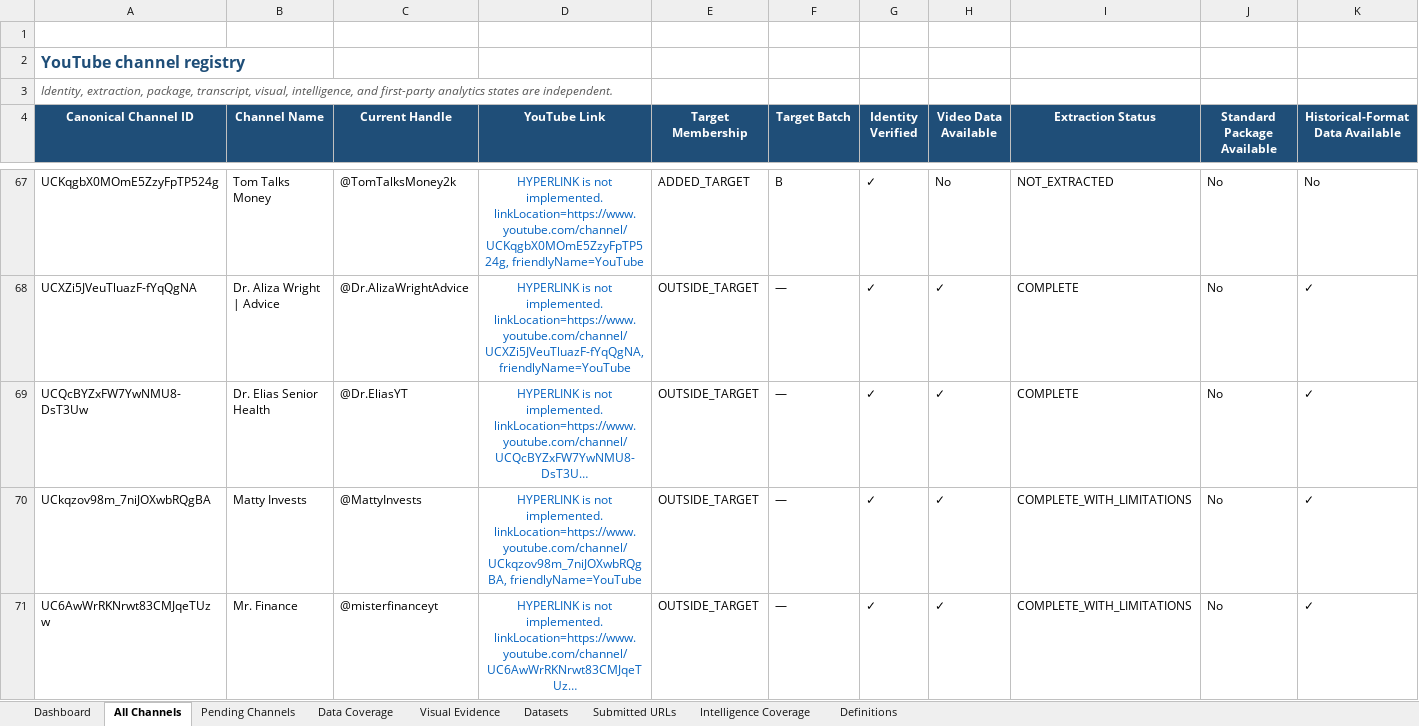
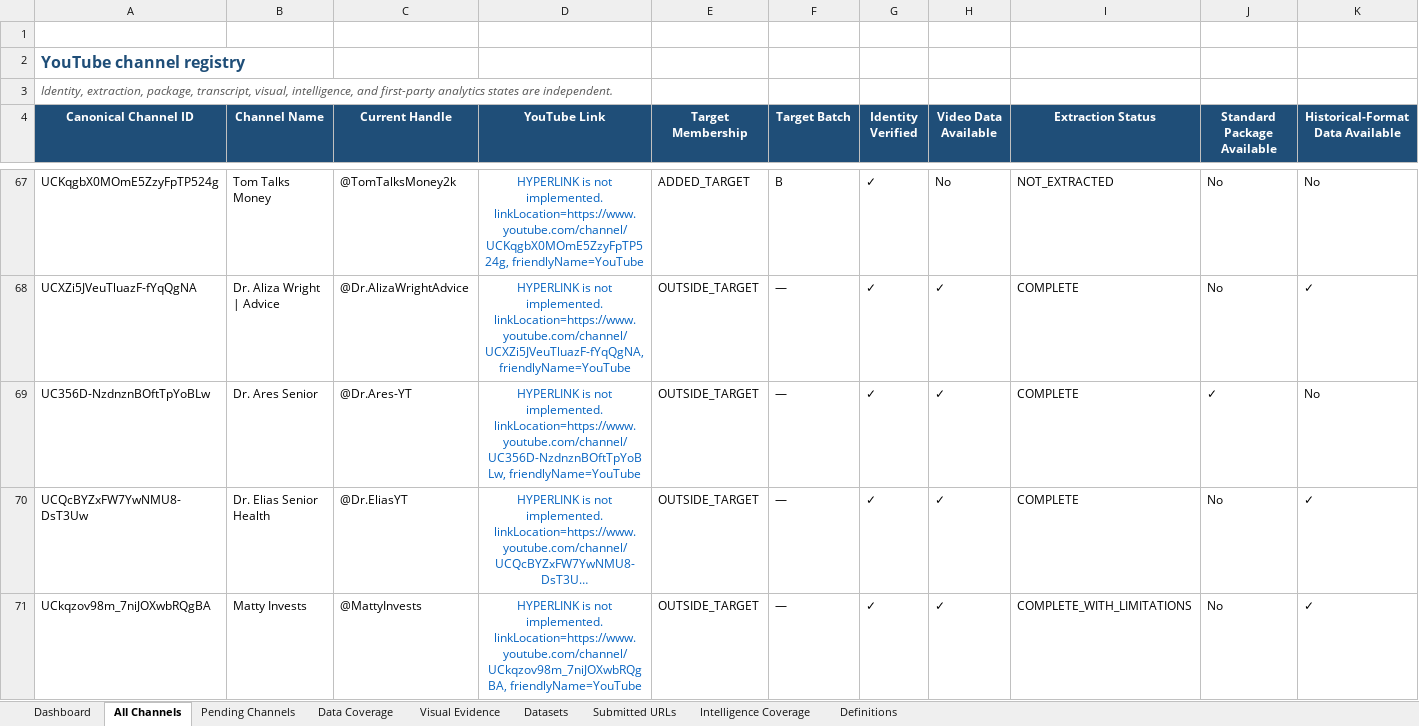
Before and after one commit to ghilmanITM360/youtube-intelligence-os, an Excel workbook: data/normalized/channel-targets/YOUTUBE_CHANNEL_MASTER_TRACKER.xlsx, sheet All Channels, drawn as a sheet; only a part is shown, gaps mark what is left out; the shorter side is filled out with more unchanged rows; long unchanged cells end in …; values as stored, in another font and other column widths than the file's, no borders; conditional formats and table styles not drawn; rows hold the shown columns only; the diff names each change by its address in the sheet, - before the commit and + after, or states it on an @@ line.

```diff
--- a/data/normalized/channel-targets/YOUTUBE_CHANNEL_MASTER_TRACKER.xlsx (sheet All Channels)
+++ b/data/normalized/channel-targets/YOUTUBE_CHANNEL_MASTER_TRACKER.xlsx (sheet All Channels)
+row 69: UC356D-NzdnznBOftTpYoBLw | Dr. Ares Senior | @Dr.Ares-YT | HYPERLINK is not implemented. linkLocation=https://www.youtube.com/channel/UC356D-NzdnznBOftTpYoBLw, friendlyName=YouTube | OUTSIDE_TARGET | — | ✓ | ✓ | COMPLETE | ✓ | No
```
Also changed, not shown: sheet Intelligence Coverage, sheet Visual Evidence, sheet Data Coverage, sheet Datasets, sheet Dashboard, formulas that keep their value, 6 other files.
